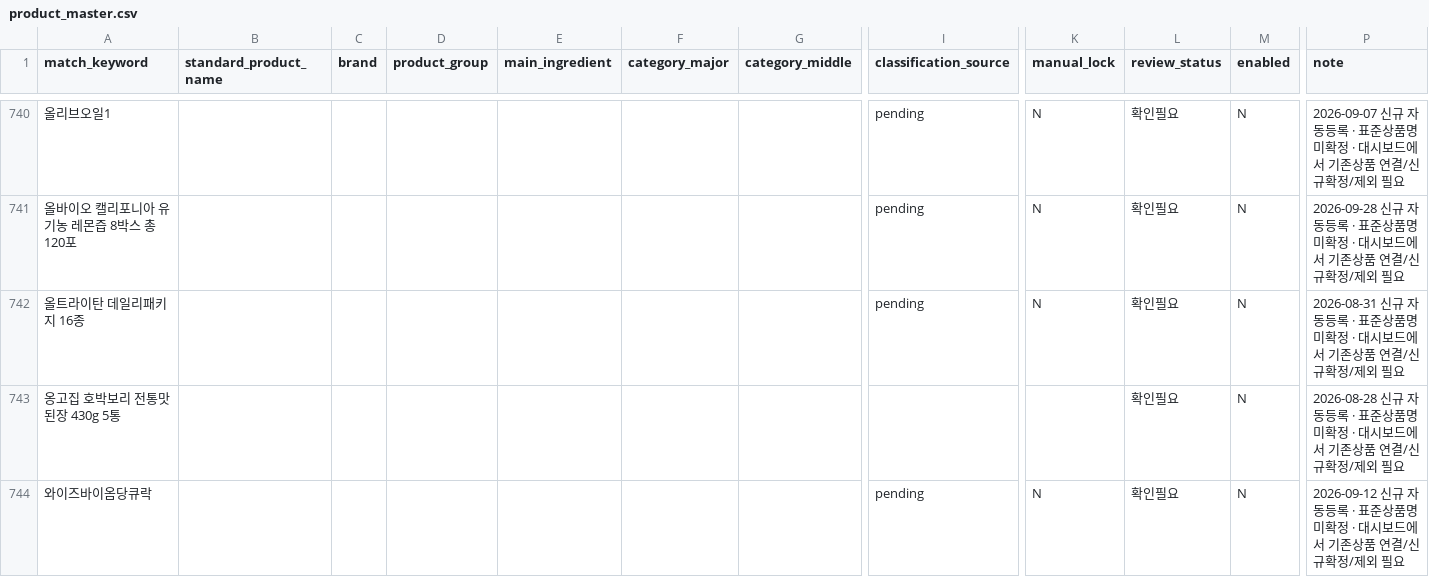
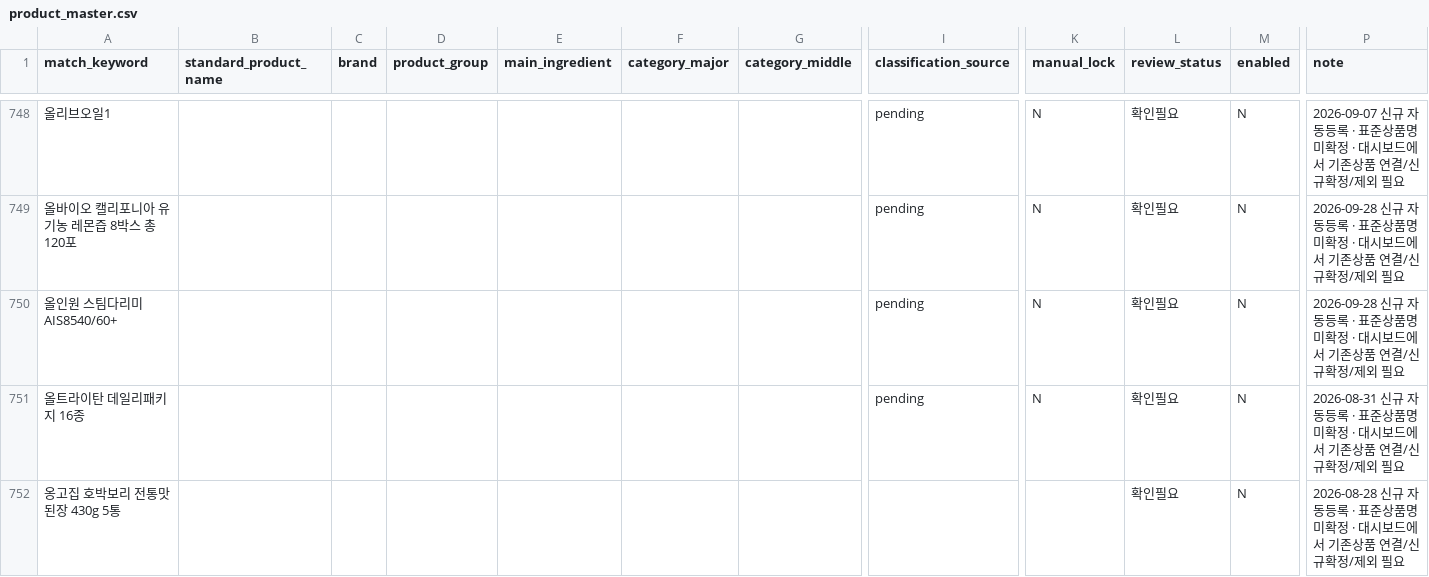
Before and after one commit to mishipart/HOMESHOPING-FOOD-DASHBOARD, a CSV file: data/product_master.csv, drawn as a sheet; only a part is shown, gaps mark what is left out; the shorter side is filled out with more unchanged rows; rows hold the shown columns only; the diff covers the shown part only; the diff names each change by its address in the sheet, - before the commit and + after, or states it on an @@ line.

```diff
--- a/data/product_master.csv
+++ b/data/product_master.csv
+row 750: 올인원 스팀다리미 AIS8540/60+ |  |  |  |  |  |  | pending | N | 확인필요 | N | 2026-09-28 신규 자동등록 · 표준상품명 미확정 · 대시보드에서 기존상품 연결/신규확정/제외 필요
```
Also changed, not shown: 12 added rows elsewhere in this file, 3 other files.
